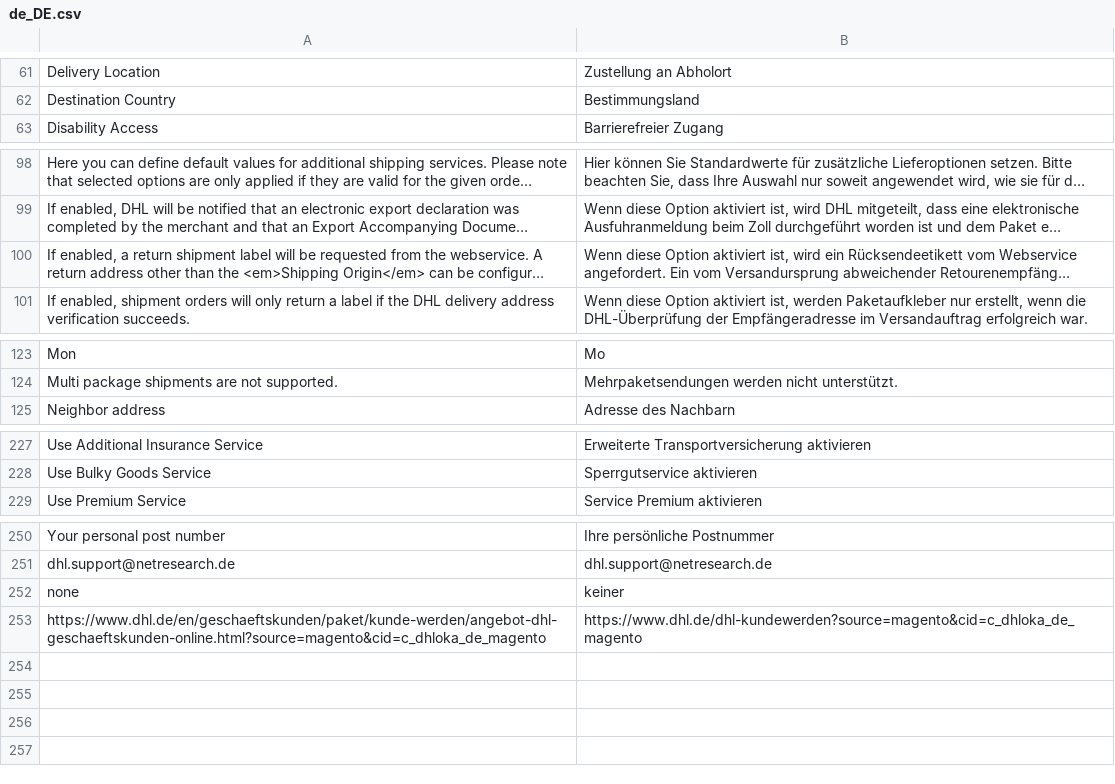
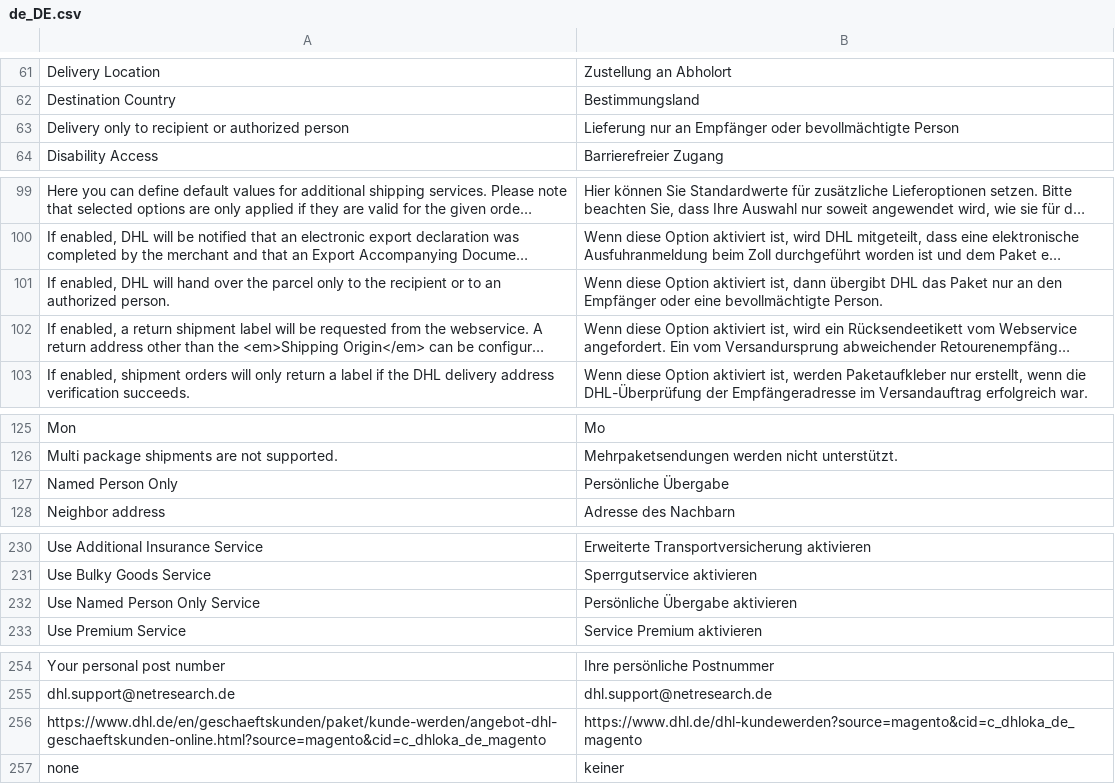
Before and after one commit to netresearch/dhl-module-carrier-paket, a CSV file: i18n/de_DE.csv, drawn as a sheet; only a part is shown, gaps mark what is left out; long unchanged cells end in …; the diff covers the shown part only; the diff names each change by its address in the sheet, - before the commit and + after, or states it on an @@ line.

Commit message:
DHLGW-1305: add Named Person Only service

```diff
--- a/i18n/de_DE.csv
+++ b/i18n/de_DE.csv
+row 63: Delivery only to recipient or authorized person | Lieferung nur an Empfänger oder bevollmächtigte Person
+row 101: If enabled, DHL will hand over the parcel only to the recipient or to an authorized person. | Wenn diese Option aktiviert ist, dann übergibt DHL das Paket nur an den Empfänger oder eine bevollmächtigte Person.
+row 127: Named Person Only | Persönliche Übergabe
+row 232: Use Named Person Only Service | Persönliche Übergabe aktivieren
@@ row 253 moved to row 256: https://www.dhl.de/en/geschaeftskunden/p… @@
```
Also changed, not shown: 1 moved row elsewhere in this file, i18n/en_US.csv, 6 other files.
